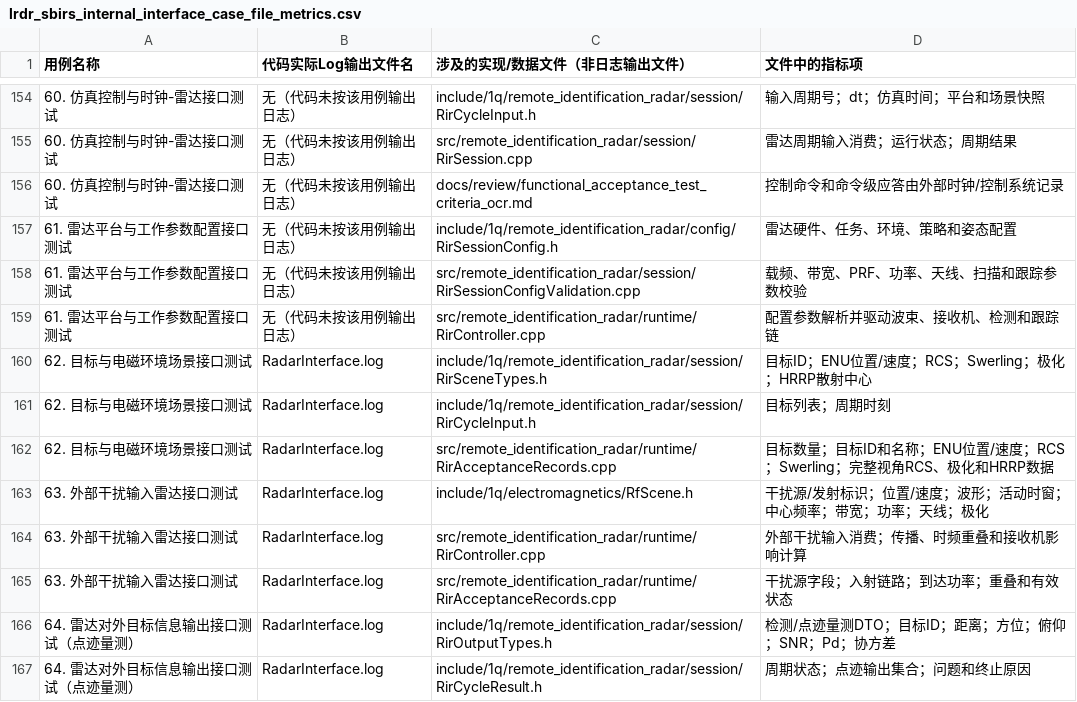
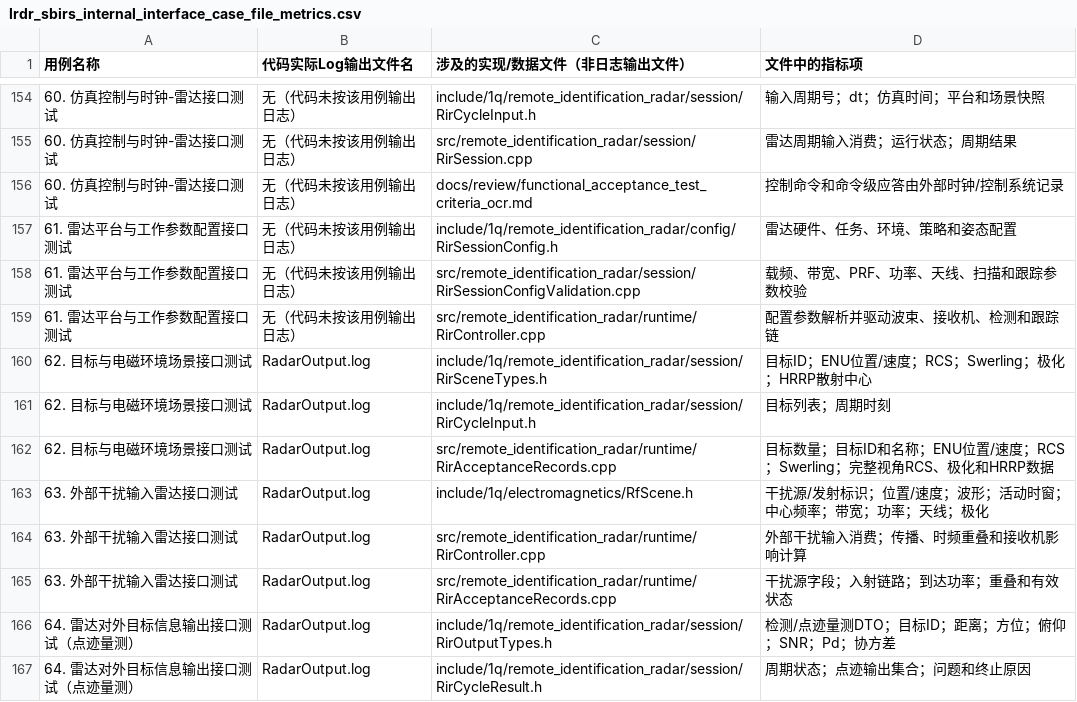
Before and after one commit to Sigmar006/TC_Model, a CSV file: docs/review/lrdr_sbirs_internal_interface_case_file_metrics.csv, drawn as a sheet; only a part is shown, gaps mark what is left out; the diff covers the shown part only.

```diff
--- a/docs/review/lrdr_sbirs_internal_interface_case_file_metrics.csv
+++ b/docs/review/lrdr_sbirs_internal_interface_case_file_metrics.csv
@@ -159,9 +159,9 @@
 "61. 雷达平台与工作参数配置接口测试","无（代码未按该用例输出日志）","src/remote_identification_radar/runtime/RirController.cpp","配置参数解析并驱动波束、接收机、检测和跟踪链"
-"62. 目标与电磁环境场景接口测试","RadarInterface.log","include/1q/remote_identification_radar/session/RirSceneTypes.h","目标ID；ENU位置/速度；RCS；Swerling；极化；HRRP散射中心"
-"62. 目标与电磁环境场景接口测试","RadarInterface.log","include/1q/remote_identification_radar/session/RirCycleInput.h","目标列表；周期时刻"
-"62. 目标与电磁环境场景接口测试","RadarInterface.log","src/remote_identification_radar/runtime/RirAcceptanceRecords.cpp","目标数量；目标ID和名称；ENU位置/速度；RCS；Swerling；完整视角RCS、极化和HRRP数据"
-"63. 外部干扰输入雷达接口测试","RadarInterface.log","include/1q/electromagnetics/RfScene.h","干扰源/发射标识；位置/速度；波形；活动时窗；中心频率；带宽；功率；天线；极化"
-"63. 外部干扰输入雷达接口测试","RadarInterface.log","src/remote_identification_radar/runtime/RirController.cpp","外部干扰输入消费；传播、时频重叠和接收机影响计算"
-"63. 外部干扰输入雷达接口测试","RadarInterface.log","src/remote_identification_radar/runtime/RirAcceptanceRecords.cpp","干扰源字段；入射链路；到达功率；重叠和有效状态"
-"64. 雷达对外目标信息输出接口测试（点迹量测）","RadarInterface.log","include/1q/remote_identification_radar/session/RirOutputTypes.h","检测/点迹量测DTO；目标ID；距离；方位；俯仰；SNR；Pd；协方差"
-"64. 雷达对外目标信息输出接口测试（点迹量测）","RadarInterface.log","include/1q/remote_identification_radar/session/RirCycleResult.h","周期状态；点迹输出集合；问题和终止原因"
+"62. 目标与电磁环境场景接口测试","RadarOutput.log","include/1q/remote_identification_radar/session/RirSceneTypes.h","目标ID；ENU位置/速度；RCS；Swerling；极化；HRRP散射中心"
+"62. 目标与电磁环境场景接口测试","RadarOutput.log","include/1q/remote_identification_radar/session/RirCycleInput.h","目标列表；周期时刻"
+"62. 目标与电磁环境场景接口测试","RadarOutput.log","src/remote_identification_radar/runtime/RirAcceptanceRecords.cpp","目标数量；目标ID和名称；ENU位置/速度；RCS；Swerling；完整视角RCS、极化和HRRP数据"
+"63. 外部干扰输入雷达接口测试","RadarOutput.log","include/1q/electromagnetics/RfScene.h","干扰源/发射标识；位置/速度；波形；活动时窗；中心频率；带宽；功率；天线；极化"
+"63. 外部干扰输入雷达接口测试","RadarOutput.log","src/remote_identification_radar/runtime/RirController.cpp","外部干扰输入消费；传播、时频重叠和接收机影响计算"
+"63. 外部干扰输入雷达接口测试","RadarOutput.log","src/remote_identification_radar/runtime/RirAcceptanceRecords.cpp","干扰源字段；入射链路；到达功率；重叠和有效状态"
+"64. 雷达对外目标信息输出接口测试（点迹量测）","RadarOutput.log","include/1q/remote_identification_radar/session/RirOutputTypes.h","检测/点迹量测DTO；目标ID；距离；方位；俯仰；SNR；Pd；协方差"
+"64. 雷达对外目标信息输出接口测试（点迹量测）","RadarOutput.log","include/1q/remote_identification_radar/session/RirCycleResult.h","周期状态；点迹输出集合；问题和终止原因"
```
Also changed, not shown: 76 edited cells elsewhere in this file, 17 other files.
